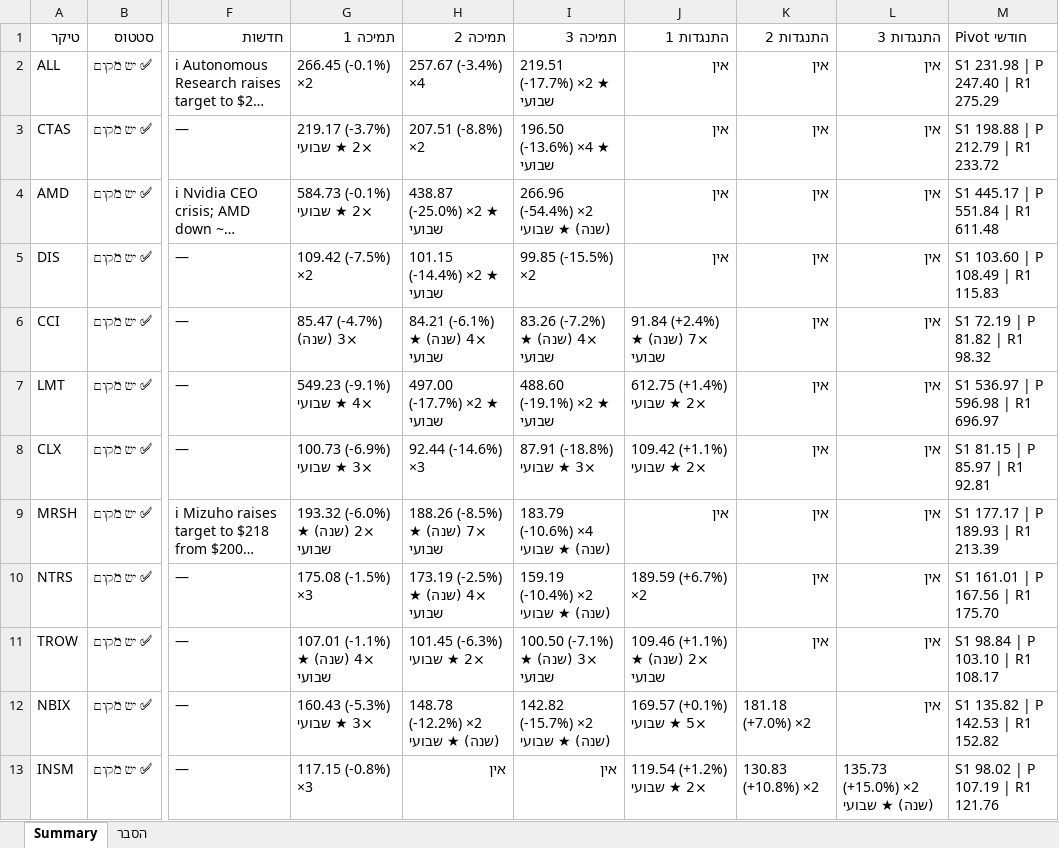
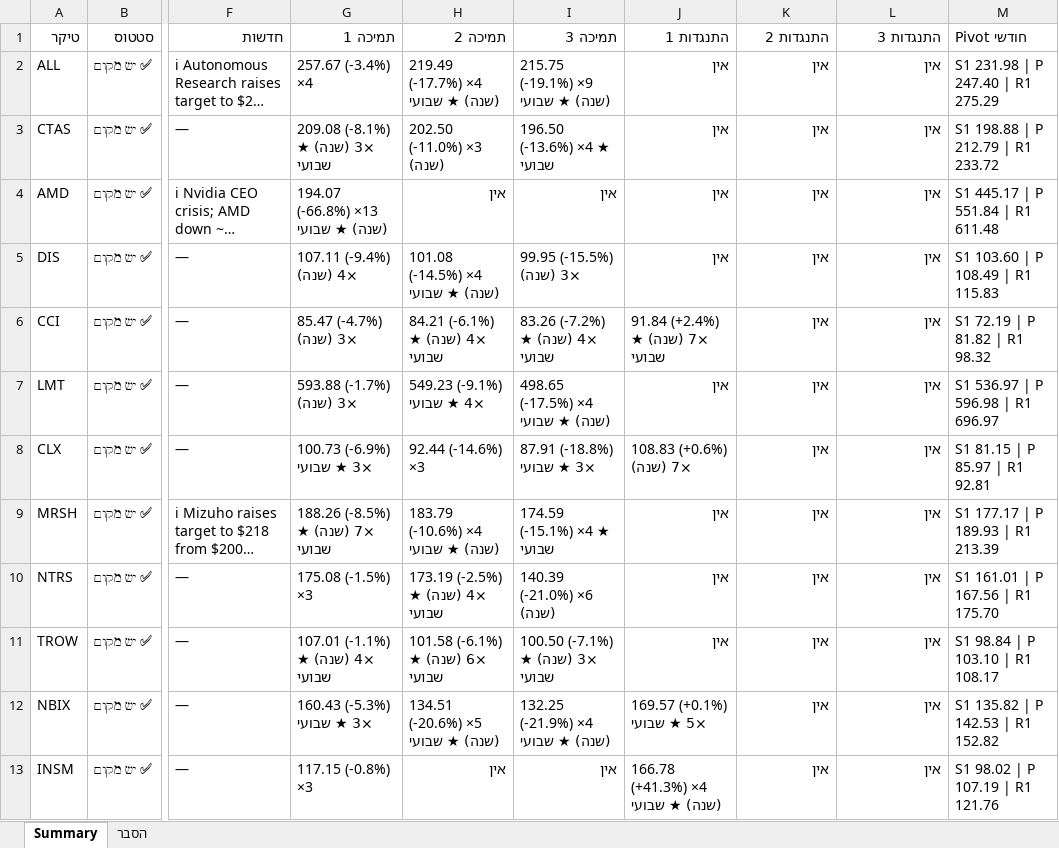
Before and after one commit to nsyoni10/tradingview-scan, an Excel workbook: checkup_data/Summary of 2026-11-13.xlsx, sheet Summary, drawn as a sheet; only a part is shown, gaps mark what is left out; long unchanged cells end in …; values as stored, in another font and other column widths than the file's, no cell formats; conditional formats not drawn; the diff covers the shown part only; the diff names each change by its address in the sheet, - before the commit and + after, or states it on an @@ line.

```diff
--- a/checkup_data/Summary of 2026-11-13.xlsx (sheet Summary)
+++ b/checkup_data/Summary of 2026-11-13.xlsx (sheet Summary)
-G2 (תמיכה 1): 266.45 (-0.1%) ×2
+G2 (תמיכה 1): 257.67 (-3.4%) ×4
-H2 (תמיכה 2): 257.67 (-3.4%) ×4
+H2 (תמיכה 2): 219.49 (-17.7%) ×4 (שנה) ★ שבועי
-I2 (תמיכה 3): 219.51 (-17.7%) ×2 ★ שבועי
+I2 (תמיכה 3): 215.75 (-19.1%) ×9 (שנה) ★ שבועי
-G3 (תמיכה 1): 219.17 (-3.7%) ×2 ★ שבועי
+G3 (תמיכה 1): 209.08 (-8.1%) ×3 (שנה) ★ שבועי
-H3 (תמיכה 2): 207.51 (-8.8%) ×2
+H3 (תמיכה 2): 202.50 (-11.0%) ×3 (שנה)
-G4 (תמיכה 1): 584.73 (-0.1%) ×2 ★ שבועי
+G4 (תמיכה 1): 194.07 (-66.8%) ×13 (שנה) ★ שבועי
-H4 (תמיכה 2): 438.87 (-25.0%) ×2 ★ שבועי
+H4 (תמיכה 2): אין
-I4 (תמיכה 3): 266.96 (-54.4%) ×2 (שנה) ★ שבועי
+I4 (תמיכה 3): אין
-G5 (תמיכה 1): 109.42 (-7.5%) ×2
+G5 (תמיכה 1): 107.11 (-9.4%) ×4 (שנה)
-H5 (תמיכה 2): 101.15 (-14.4%) ×2 ★ שבועי
+H5 (תמיכה 2): 101.08 (-14.5%) ×4 (שנה) ★ שבועי
-I5 (תמיכה 3): 99.85 (-15.5%) ×2
+I5 (תמיכה 3): 99.95 (-15.5%) ×3 (שנה)
-G7 (תמיכה 1): 549.23 (-9.1%) ×4 ★ שבועי
+G7 (תמיכה 1): 593.88 (-1.7%) ×3 (שנה)
-H7 (תמיכה 2): 497.00 (-17.7%) ×2 ★ שבועי
+H7 (תמיכה 2): 549.23 (-9.1%) ×4 ★ שבועי
-I7 (תמיכה 3): 488.60 (-19.1%) ×2 ★ שבועי
+I7 (תמיכה 3): 498.65 (-17.5%) ×4 (שנה) ★ שבועי
-J7 (התנגדות 1): 612.75 (+1.4%) ×2 ★ שבועי
+J7 (התנגדות 1): אין
-J8 (התנגדות 1): 109.42 (+1.1%) ×2 ★ שבועי
+J8 (התנגדות 1): 108.83 (+0.6%) ×7 (שנה)
-G9 (תמיכה 1): 193.32 (-6.0%) ×2 (שנה) ★ שבועי
+G9 (תמיכה 1): 188.26 (-8.5%) ×7 (שנה) ★ שבועי
-H9 (תמיכה 2): 188.26 (-8.5%) ×7 (שנה) ★ שבועי
+H9 (תמיכה 2): 183.79 (-10.6%) ×4 (שנה) ★ שבועי
-I9 (תמיכה 3): 183.79 (-10.6%) ×4 (שנה) ★ שבועי
+I9 (תמיכה 3): 174.59 (-15.1%) ×4 ★ שבועי
-I10 (תמיכה 3): 159.19 (-10.4%) ×2 (שנה) ★ שבועי
+I10 (תמיכה 3): 140.39 (-21.0%) ×6 (שנה)
-J10 (התנגדות 1): 189.59 (+6.7%) ×2
+J10 (התנגדות 1): אין
-H11 (תמיכה 2): 101.45 (-6.3%) ×2 ★ שבועי
+H11 (תמיכה 2): 101.58 (-6.1%) ×6 (שנה) ★ שבועי
-J11 (התנגדות 1): 109.46 (+1.1%) ×2 (שנה) ★ שבועי
+J11 (התנגדות 1): אין
-H12 (תמיכה 2): 148.78 (-12.2%) ×2 (שנה) ★ שבועי
+H12 (תמיכה 2): 134.51 (-20.6%) ×5 (שנה) ★ שבועי
-I12 (תמיכה 3): 142.82 (-15.7%) ×2 (שנה) ★ שבועי
+I12 (תמיכה 3): 132.25 (-21.9%) ×4 (שנה) ★ שבועי
-K12 (התנגדות 2): 181.18 (+7.0%) ×2
+K12 (התנגדות 2): אין
-J13 (התנגדות 1): 119.54 (+1.2%) ×2 ★ שבועי
+J13 (התנגדות 1): 166.78 (+41.3%) ×4 (שנה) ★ שבועי
-K13 (התנגדות 2): 130.83 (+10.8%) ×2
+K13 (התנגדות 2): אין
-L13 (התנגדות 3): 135.73 (+15.0%) ×2 (שנה) ★ שבועי
+L13 (התנגדות 3): אין
```
Also changed, not shown: 31 edited cells elsewhere in this sheet, sheet הסבר, cell formats, 8 other files.
